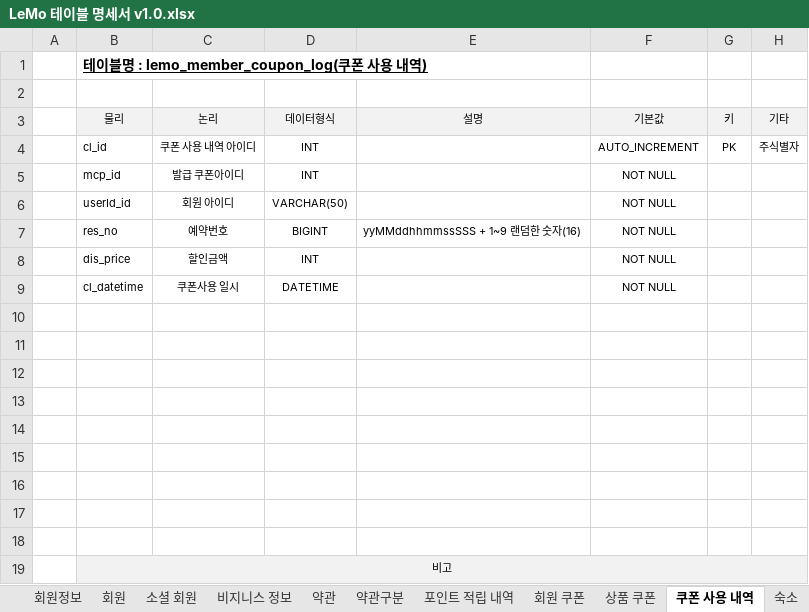
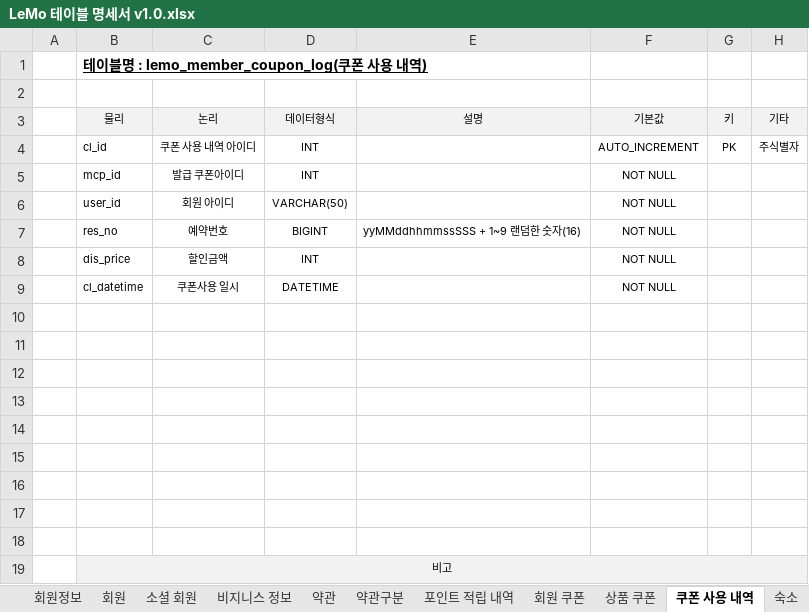
Before and after one commit to ooo3345sjh/LeMo, an Excel workbook: DB/LeMo 테이블 명세서 v1.0.xlsx, sheet 쿠폰 사용 내역, drawn as a sheet; values as stored, in another font and other column widths than the file's, no borders; the diff names each change by its address in the sheet, - before the commit and + after, or states it on an @@ line.

```diff
--- a/DB/LeMo 테이블 명세서 v1.0.xlsx (sheet 쿠폰 사용 내역)
+++ b/DB/LeMo 테이블 명세서 v1.0.xlsx (sheet 쿠폰 사용 내역)
-B6 (물리): userId_id
+B6 (물리): user_id
```
Also changed, not shown: sheet 예약 객실, sheet 여행일기 게시글, sheet 회원 쿠폰, sheet 포인트 적립 내역, sheet 판매자 문의, sheet cs, 3 more sheets, 3 other files.
